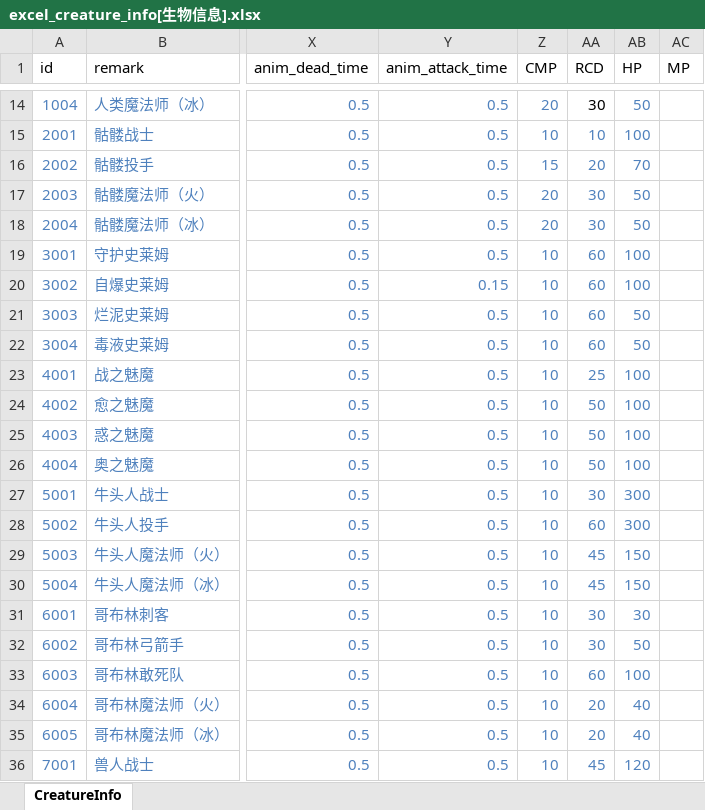
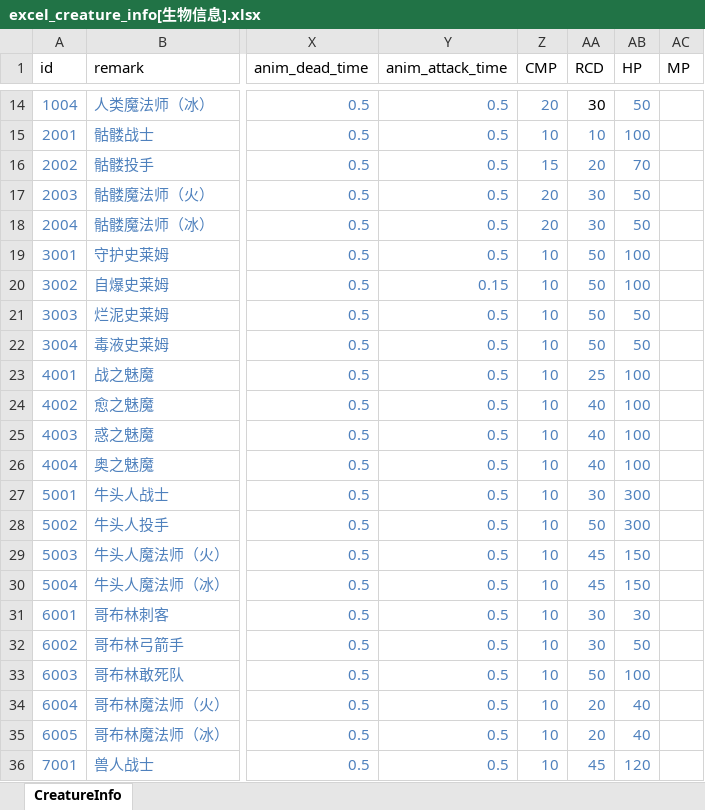
Before and after one commit to wobushiren79/DemonLordRoguelike, an Excel workbook: Demon Lord Roguelike/Assets/Data/Excel/excel_creature_info[生物信息].xlsx, sheet CreatureInfo, drawn as a sheet; only a part is shown, gaps mark what is left out; values as stored, in another font and other column widths than the file's, no borders; the diff names each change by its address in the sheet, - before the commit and + after, or states it on an @@ line.

```diff
--- a/Demon Lord Roguelike/Assets/Data/Excel/excel_creature_info[生物信息].xlsx (sheet CreatureInfo)
+++ b/Demon Lord Roguelike/Assets/Data/Excel/excel_creature_info[生物信息].xlsx (sheet CreatureInfo)
-AA19:AA22 (RCD): 60
+AA19:AA22 (RCD): 50
-AA24:AA26 (RCD): 50
+AA24:AA26 (RCD): 40
-AA28 (RCD): 60
+AA28 (RCD): 50
-AA33 (RCD): 60
+AA33 (RCD): 50
```
Also changed, not shown: Demon Lord Roguelike/Assets/Data/Excel/excel_buff_info[buff信息].xlsx, Demon Lord Roguelike/Assets/Data/Excel/excel_language[多语言_FrameWork].xlsx, 25 other files.
